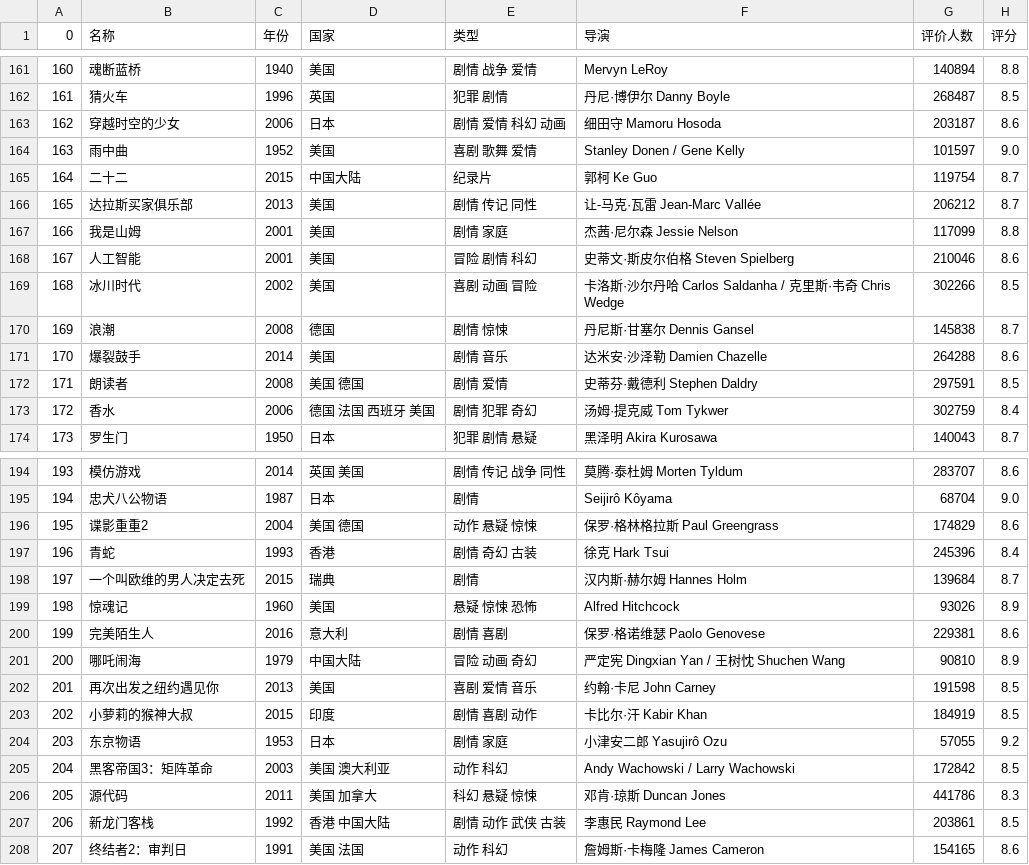
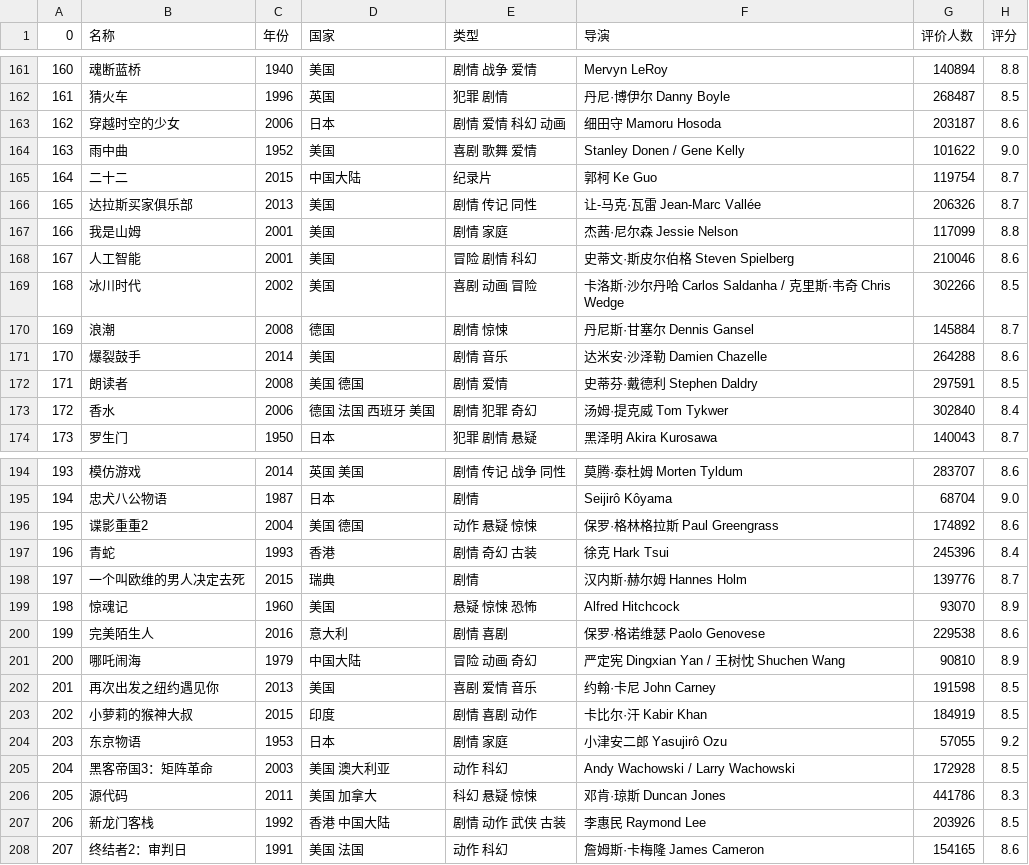
Before and after one commit to dta0502/douban-top250, a CSV file: top250_movie.csv, drawn as a sheet; only a part is shown, gaps mark what is left out; the diff covers the shown part only.

```diff
--- a/top250_movie.csv
+++ b/top250_movie.csv
@@ -163,5 +163,5 @@
 162,穿越时空的少女,2006,日本,剧情 爱情 科幻 动画, 细田守 Mamoru Hosoda,203187,8.6
-163,雨中曲,1952,美国,喜剧 歌舞 爱情, Stanley Donen / Gene Kelly,101597,9.0
+163,雨中曲,1952,美国,喜剧 歌舞 爱情, Stanley Donen / Gene Kelly,101622,9.0
 164,二十二,2015,中国大陆,纪录片, 郭柯 Ke Guo,119754,8.7
-165,达拉斯买家俱乐部,2013,美国,剧情 传记 同性, 让-马克·瓦雷 Jean-Marc Vallée,206212,8.7
+165,达拉斯买家俱乐部,2013,美国,剧情 传记 同性, 让-马克·瓦雷 Jean-Marc Vallée,206326,8.7
 166,我是山姆,2001,美国,剧情 家庭, 杰茜·尼尔森 Jessie Nelson,117099,8.8
@@ -169,6 +169,6 @@
 168,冰川时代,2002,美国,喜剧 动画 冒险, 卡洛斯·沙尔丹哈 Carlos Saldanha / 克里斯·韦奇 Chris Wedge,302266,8.5
-169,浪潮,2008,德国,剧情 惊悚, 丹尼斯·甘塞尔 Dennis Gansel,145838,8.7
+169,浪潮,2008,德国,剧情 惊悚, 丹尼斯·甘塞尔 Dennis Gansel,145884,8.7
 170,爆裂鼓手,2014,美国,剧情 音乐, 达米安·沙泽勒 Damien Chazelle,264288,8.6
 171,朗读者,2008,美国 德国,剧情 爱情, 史蒂芬·戴德利 Stephen Daldry,297591,8.5
-172,香水,2006,德国 法国 西班牙 美国,剧情 犯罪 奇幻, 汤姆·提克威 Tom Tykwer,302759,8.4
+172,香水,2006,德国 法国 西班牙 美国,剧情 犯罪 奇幻, 汤姆·提克威 Tom Tykwer,302840,8.4
 173,罗生门,1950,日本,犯罪 剧情 悬疑, 黑泽明 Akira Kurosawa,140043,8.7
@@ -195,7 +195,7 @@
 194,忠犬八公物语,1987,日本,剧情, Seijirô Kôyama,68704,9.0
-195,谍影重重2,2004,美国 德国,动作 悬疑 惊悚, 保罗·格林格拉斯 Paul Greengrass,174829,8.6
+195,谍影重重2,2004,美国 德国,动作 悬疑 惊悚, 保罗·格林格拉斯 Paul Greengrass,174892,8.6
 196,青蛇,1993,香港,剧情 奇幻 古装, 徐克 Hark Tsui,245396,8.4
-197,一个叫欧维的男人决定去死,2015,瑞典,剧情, 汉内斯·赫尔姆 Hannes Holm,139684,8.7
-198,惊魂记,1960,美国,悬疑 惊悚 恐怖, Alfred Hitchcock,93026,8.9
-199,完美陌生人,2016,意大利,剧情 喜剧, 保罗·格诺维瑟 Paolo Genovese,229381,8.6
+197,一个叫欧维的男人决定去死,2015,瑞典,剧情, 汉内斯·赫尔姆 Hannes Holm,139776,8.7
+198,惊魂记,1960,美国,悬疑 惊悚 恐怖, Alfred Hitchcock,93070,8.9
+199,完美陌生人,2016,意大利,剧情 喜剧, 保罗·格诺维瑟 Paolo Genovese,229538,8.6
 200,哪吒闹海,1979,中国大陆,冒险 动画 奇幻, 严定宪 Dingxian Yan / 王树忱 Shuchen Wang,90810,8.9
@@ -204,5 +204,5 @@
 203,东京物语,1953,日本,剧情 家庭, 小津安二郎 Yasujirô Ozu,57055,9.2
-204,黑客帝国3：矩阵革命,2003,美国 澳大利亚,动作 科幻, Andy Wachowski / Larry Wachowski,172842,8.5
+204,黑客帝国3：矩阵革命,2003,美国 澳大利亚,动作 科幻, Andy Wachowski / Larry Wachowski,172928,8.5
 205,源代码,2011,美国 加拿大,科幻 悬疑 惊悚, 邓肯·琼斯 Duncan Jones,441786,8.3
-206,新龙门客栈,1992,香港 中国大陆,剧情 动作 武侠 古装, 李惠民 Raymond Lee,203861,8.5
+206,新龙门客栈,1992,香港 中国大陆,剧情 动作 武侠 古装, 李惠民 Raymond Lee,203926,8.5
 207,终结者2：审判日,1991,美国 法国,动作 科幻, 詹姆斯·卡梅隆 James Cameron,154165,8.6
```
Also changed, not shown: 45 edited cells elsewhere in this file, 1 other file.
